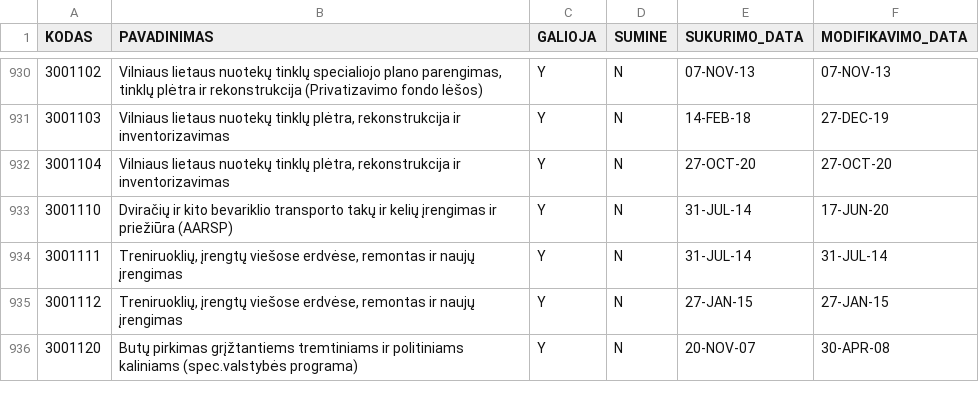
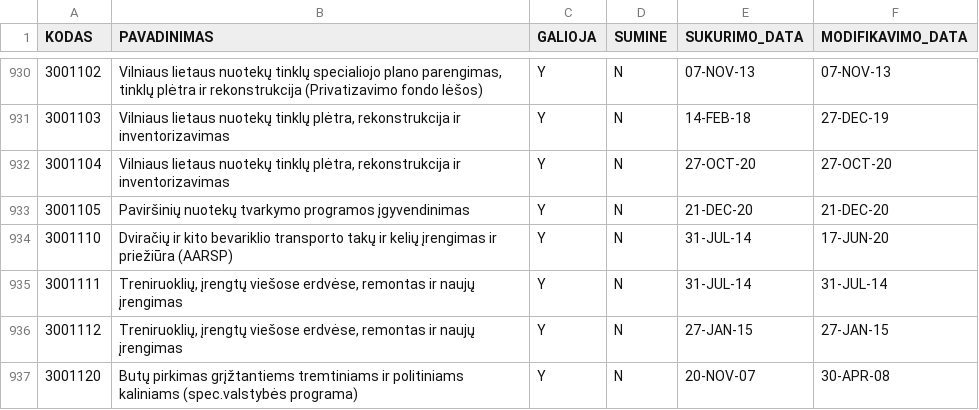
Before and after one commit to vilnius/biudzetas, a CSV file: data/16_vms_samatu_klasifikatorius.csv, drawn as a sheet; only a part is shown, gaps mark what is left out.

```diff
--- a/data/16_vms_samatu_klasifikatorius.csv
+++ b/data/16_vms_samatu_klasifikatorius.csv
@@ -932,2 +932,3 @@ KODAS;PAVADINIMAS;GALIOJA;SUMINE;SUKURIMO_DATA;MODIFIKAVIMO_DATA
 3001104;"Vilniaus lietaus nuotekų tinklų plėtra, rekonstrukcija ir inventorizavimas";Y;N;27-OCT-20;27-OCT-20
+3001105;"Paviršinių nuotekų tvarkymo programos įgyvendinimas";Y;N;21-DEC-20;21-DEC-20
 3001110;"Dviračių ir kito bevariklio transporto takų ir kelių įrengimas ir priežiūra (AARSP)";Y;N;31-JUL-14;17-JUN-20
```
Also changed, not shown: 5 other files.
